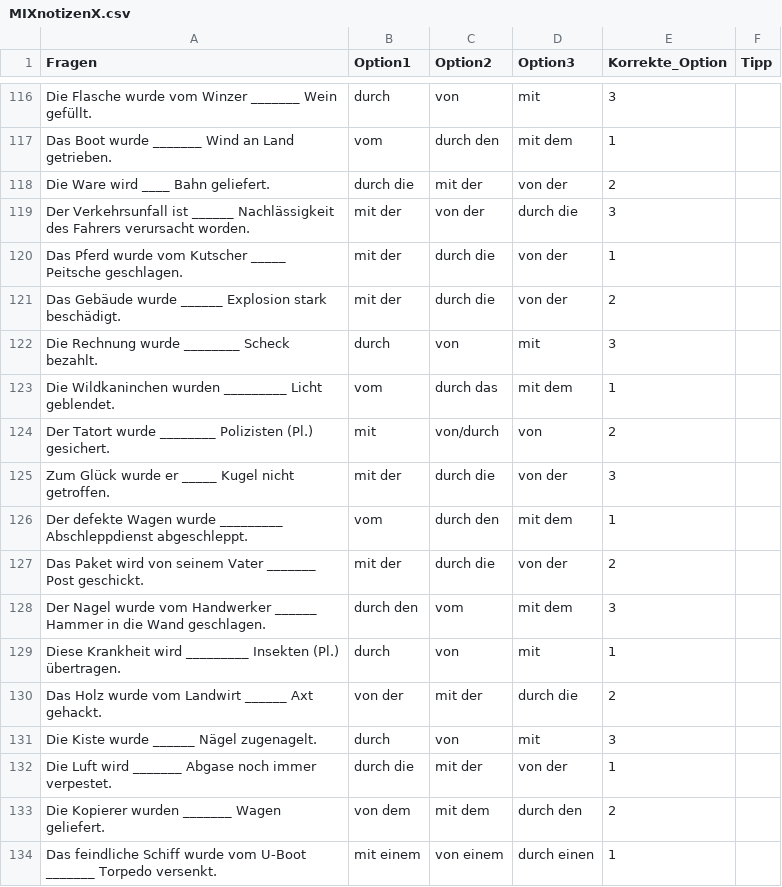
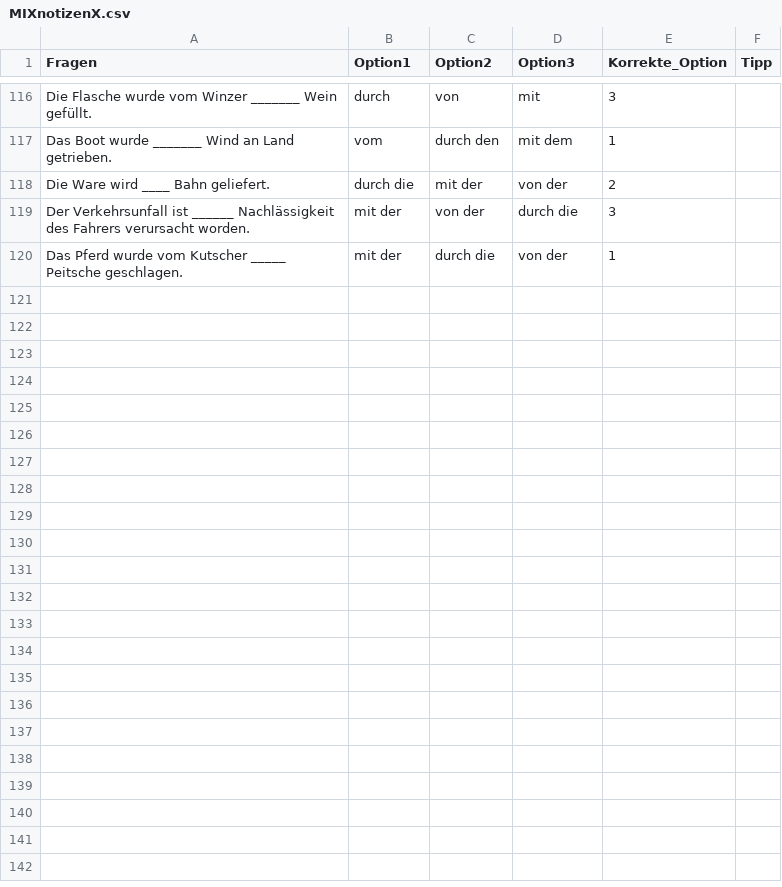
Before and after one commit to lingorius/Fragen, a CSV file: MIXnotizenX.csv, drawn as a sheet; only a part is shown, gaps mark what is left out.

Commit message:
Update MIXnotizenX.csv

```diff
--- a/MIXnotizenX.csv
+++ b/MIXnotizenX.csv
@@ -120,15 +120 @@ Der Verkehrsunfall ist ______ Nachlässigkeit des Fahrers verursacht worden.;mit
 Das Pferd wurde vom Kutscher _____  Peitsche geschlagen.;mit der;durch die;von der;1;
-Das Gebäude wurde ______ Explosion stark beschädigt.;mit der;durch die;von der;2;
-Die Rechnung wurde ________ Scheck bezahlt.;durch;von;mit;3;
-Die Wildkaninchen wurden _________ Licht geblendet.;vom;durch das;mit dem;1;
-Der Tatort wurde ________ Polizisten (Pl.) gesichert.;mit;von/durch;von;2;
-Zum Glück wurde er _____ Kugel nicht getroffen.;mit der;durch die;von der;3;
-Der defekte Wagen wurde _________ Abschleppdienst abgeschleppt.;vom;durch den;mit dem;1;
-Das Paket wird von seinem Vater _______ Post geschickt.;mit der;durch die;von der;2;
-Der Nagel wurde vom Handwerker ______ Hammer in die Wand geschlagen.;durch den;vom;mit dem;3;
-Diese Krankheit wird _________ Insekten (Pl.) übertragen.;durch;von;mit;1;
-Das Holz wurde vom Landwirt ______ Axt gehackt.;von der;mit der;durch die;2;
-Die Kiste wurde ______ Nägel zugenagelt.;durch;von;mit;3;
-Die Luft wird _______ Abgase noch immer verpestet.;durch die;mit der;von der;1;
-Die Kopierer wurden _______  Wagen geliefert.;von dem;mit dem;durch den;2;
-Das feindliche Schiff wurde vom U-Boot _______  Torpedo versenkt.;mit einem;von einem;durch einen;1;
```
